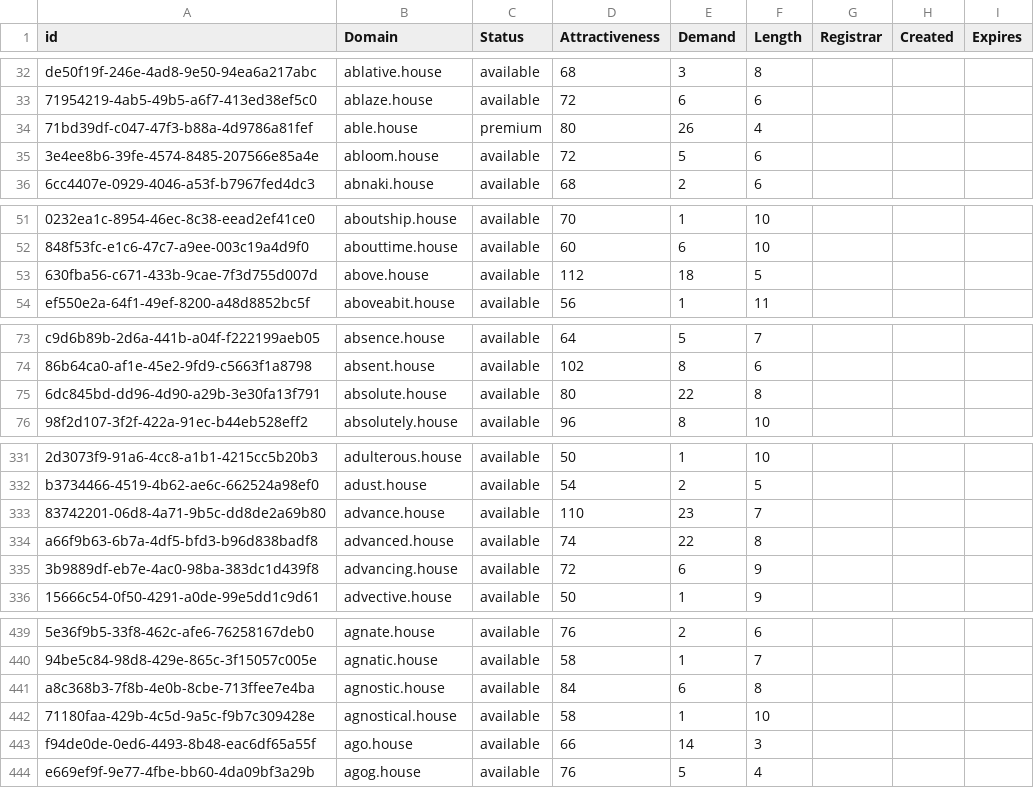
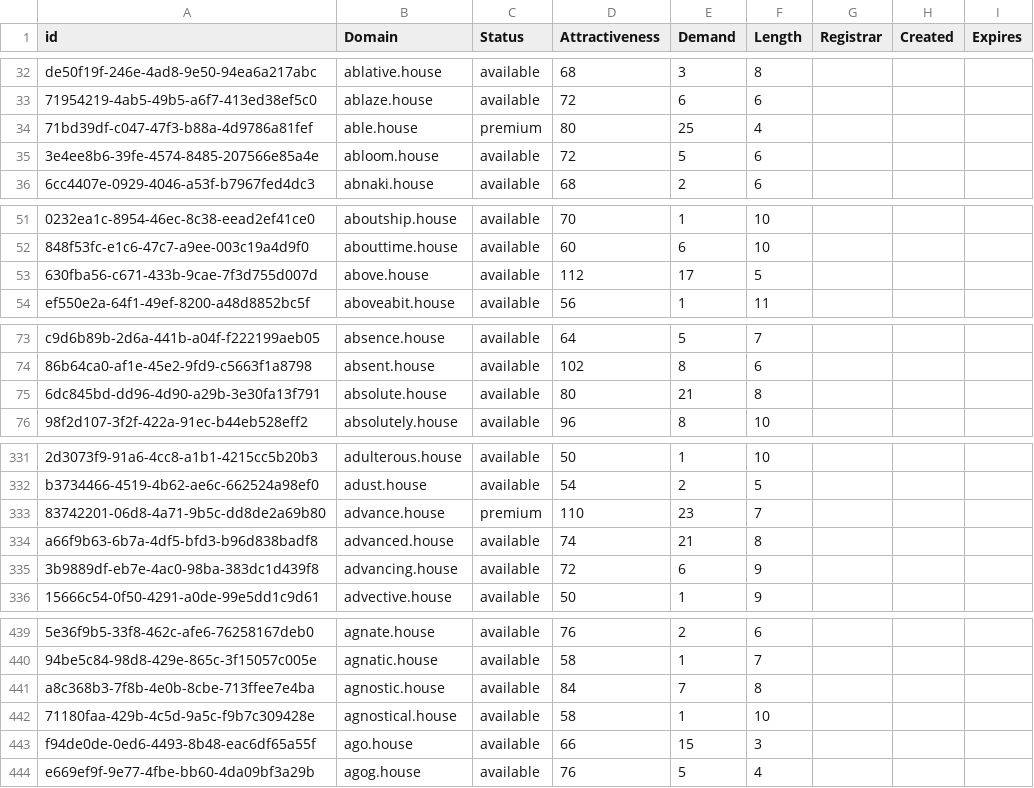
Before and after one commit to UniqueDomains/house-oneword-domains, a CSV file: house.csv, drawn as a sheet; only a part is shown, gaps mark what is left out; the diff covers the shown part only; the diff names each change by its address in the sheet, - before the commit and + after, or states it on an @@ line.

```diff
--- a/house.csv
+++ b/house.csv
-E34 (Demand): 26
+E34 (Demand): 25
-E53 (Demand): 18
+E53 (Demand): 17
-E75 (Demand): 22
+E75 (Demand): 21
-C333 (Status): available
+C333 (Status): premium
-E334 (Demand): 22
+E334 (Demand): 21
-E441 (Demand): 6
+E441 (Demand): 7
-E443 (Demand): 14
+E443 (Demand): 15
```
Also changed, not shown: 3 added rows and 63 edited cells elsewhere in this file, 2 other files.
